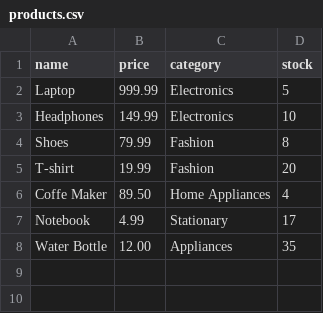
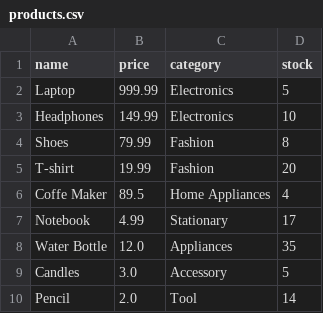
Before and after one commit to canada72205-droid/GoatPy, a CSV file: products.csv, drawn as a sheet.

```diff
--- a/products.csv
+++ b/products.csv
@@ -5,4 +5,6 @@ Shoes,79.99,Fashion,8
 T-shirt,19.99,Fashion,20
-Coffe Maker,89.50,Home Appliances,4
+Coffe Maker,89.5,Home Appliances,4
 Notebook,4.99,Stationary,17
-Water Bottle,12.00,Appliances,35
+Water Bottle,12.0,Appliances,35
+Candles,3.0,Accessory,5
+Pencil,2.0,Tool,14
```
Also changed, not shown: 3 other files.
